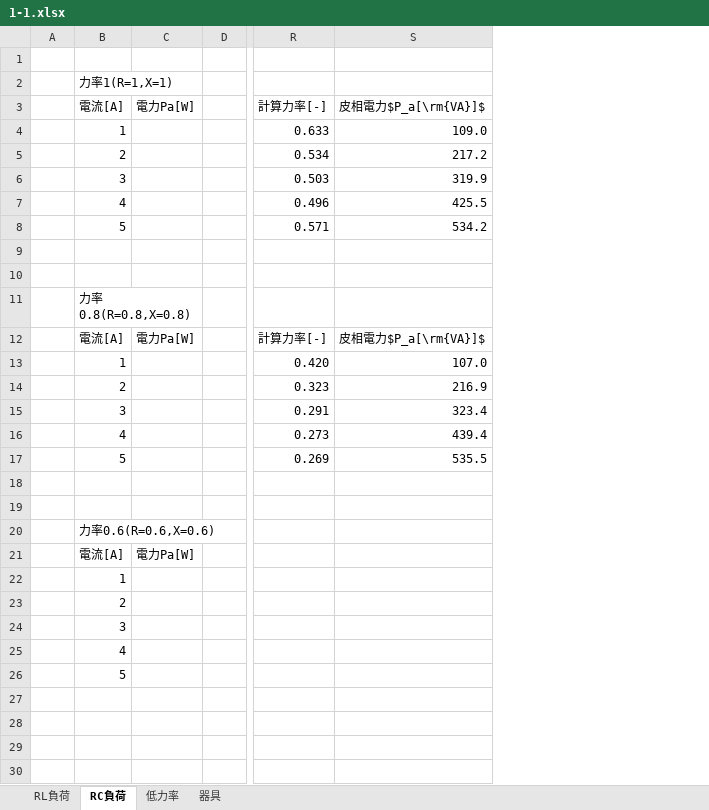
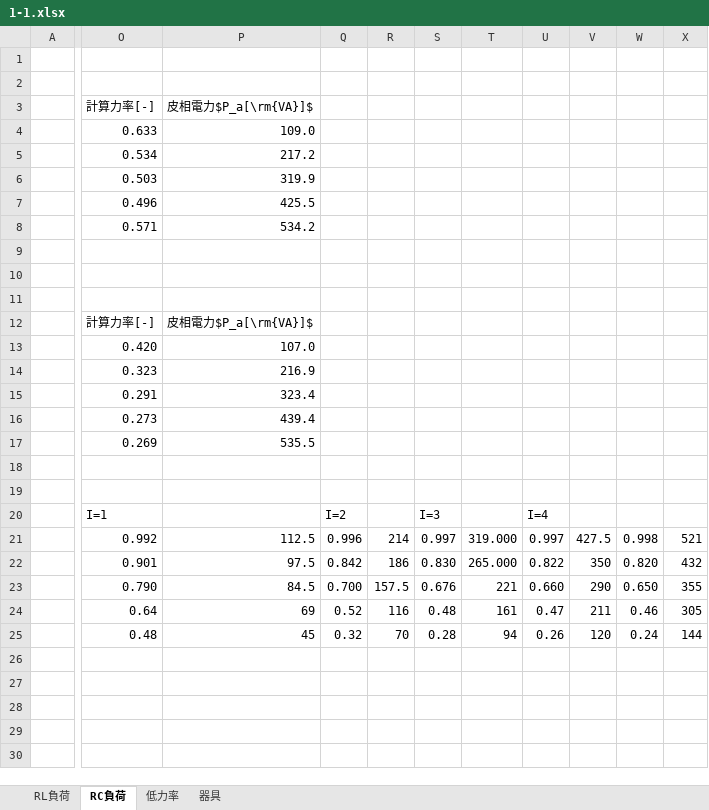
Before and after one commit to m20027/TMCIT-3rd-Report, an Excel workbook: powerfactor/data/1-1.xlsx, sheet RC負荷, drawn as a sheet; only a part is shown, gaps mark what is left out; values as stored, in another font and other column widths than the file's, no borders; charts and pictures not drawn; removed rows and columns are numbered as before the commit, all else as after; rows hold the shown columns only; the diff names each change by its address in the sheet, - before the commit and + after, or states it on an @@ line.

```diff
--- a/powerfactor/data/1-1.xlsx (sheet RC負荷)
+++ b/powerfactor/data/1-1.xlsx (sheet RC負荷)
-column B, rows 2-26: 力率1(R=1,X=1) | 電流[A] | 1 | 2 | 3 | 4 | 5 |  |  | 力率0.8(R=0.8,X=0.8) | 電流[A] | 1 | 2 | 3 | 4 | 5 |  |  | 力率0.6(R=0.6,X=0.6) | 電流[A] | 1 | 2 | 3 | 4 | 5
-column C, rows 3-21: 電力Pa[W] |  |  |  |  |  |  |  |  | 電力Pa[W] |  |  |  |  |  |  |  |  | 電力Pa[W]
-column D, empty
+column Q, rows 20-25: I=2 | 0.996 | 0.842 | 0.700 | 0.52 | 0.32
+column R, rows 21-25: 214 | 186 | 157.5 | 116 | 70
+column S, rows 20-25: I=3 | 0.997 | 0.830 | 0.676 | 0.48 | 0.28
+column T, rows 21-25: 319.000 | 265.000 | 221 | 161 | 94
+column U, rows 20-25: I=4 | 0.997 | 0.822 | 0.660 | 0.47 | 0.26
+column V, rows 21-25: 427.5 | 350 | 290 | 211 | 120
+column W, rows 21-25: 0.998 | 0.820 | 0.650 | 0.46 | 0.24
+column X, rows 21-25: 521 | 432 | 355 | 305 | 144
-O20: (empty)
+O20: I=1
-O21: (empty)
+O21: 0.992
-P21: (empty)
+P21: 112.5
-O22: (empty)
+O22: 0.901
-P22: (empty)
+P22: 97.5
-O23: (empty)
+O23: 0.790
-P23: (empty)
+P23: 84.5
-O24: (empty)
+O24: 0.64
-P24: (empty)
+P24: 69
-O25: (empty)
+O25: 0.48
-P25: (empty)
+P25: 45
-row 27: (empty)
-row 28: (empty)
-row 29: (empty)
```
Also changed, not shown: sheet RL負荷, formulas that keep their value, charts or pictures, 15 other files.
